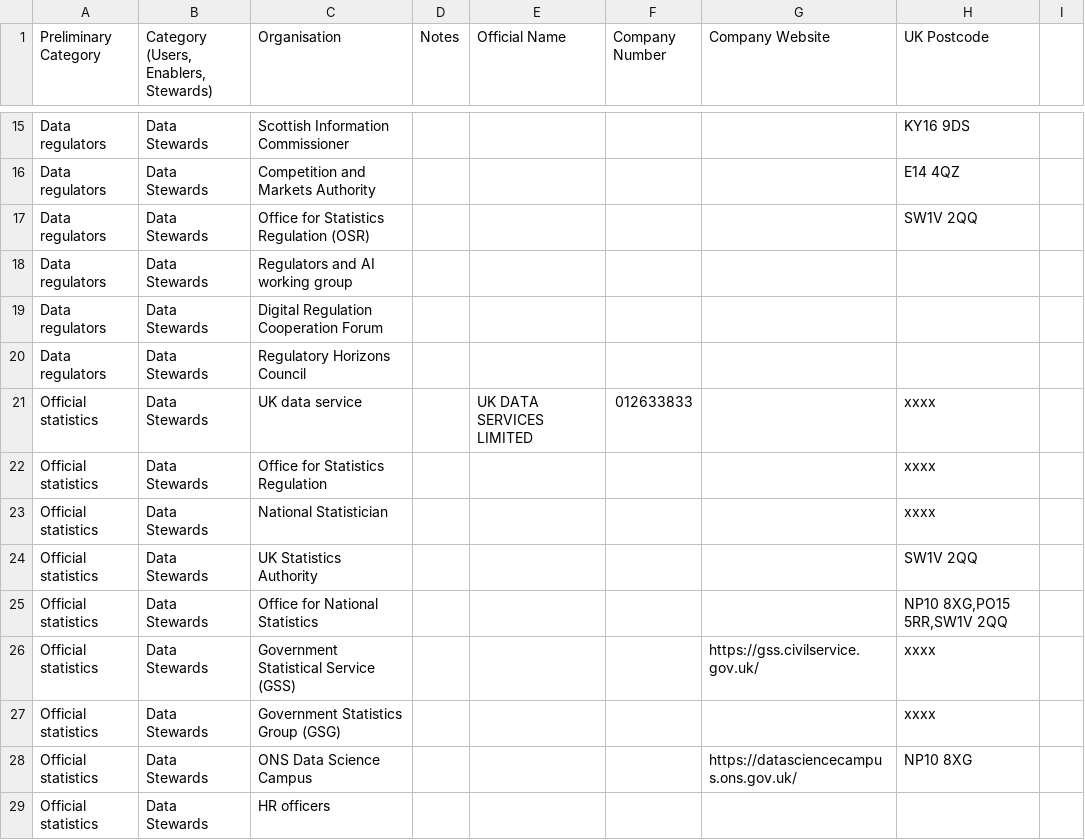
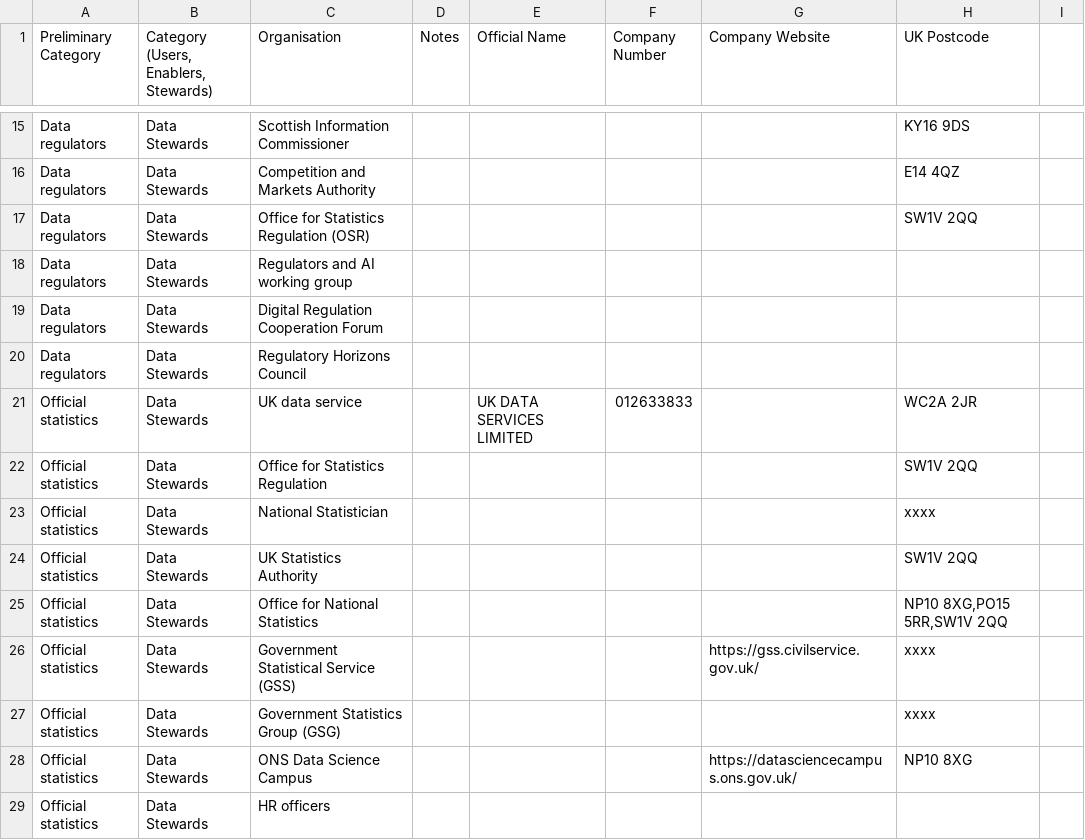
Before and after one commit to opnprd/uk-data-landscape, a CSV file: companies.csv, drawn as a sheet; only a part is shown, gaps mark what is left out.

Commit message:
Flat: latest data (2021-07-13T10:38:06.086Z) {   "date": "2021-07-13T10:38:06.086Z",   "files": [     {       "name": "companies.csv",       "deltaBytes": 8,       "source": "https://docs.google.com/spreadsheets/u/0/d/1O-lVLR-QVykZ-cq7PlpLzjZGNpEcWaoq5b-ZnGpZWR0/export?format=csv&id=1O-lVLR-QVykZ-cq7PlpLzjZGNpEcWaoq5b-ZnGpZWR0&gid=0"     }   ] }

```diff
--- a/companies.csv
+++ b/companies.csv
@@ -20,4 +20,4 @@ Data regulators,Data Stewards,Digital Regulation Cooperation Forum,,,,,,
 Data regulators,Data Stewards,Regulatory Horizons Council,,,,,,
-Official statistics,Data Stewards,UK data service,,UK DATA SERVICES LIMITED,012633833,,xxxx,
-Official statistics,Data Stewards,Office for Statistics Regulation,,,,,xxxx,
+Official statistics,Data Stewards,UK data service,,UK DATA SERVICES LIMITED,012633833,,WC2A 2JR,
+Official statistics,Data Stewards,Office for Statistics Regulation,,,,,SW1V 2QQ,
 Official statistics,Data Stewards,National Statistician,,,,,xxxx,
```
